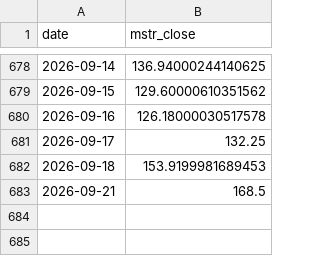
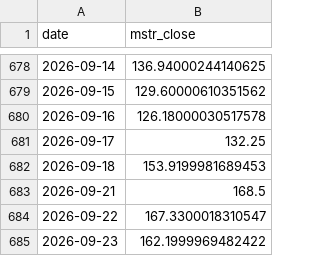
Before and after one commit to r12922076/mstr-premium-monitor, a CSV file: data/raw/mstr_price.csv, drawn as a sheet; only a part is shown, gaps mark what is left out.

```diff
--- a/data/raw/mstr_price.csv
+++ b/data/raw/mstr_price.csv
@@ -683 +683,3 @@ date,mstr_close
 2026-09-21,168.5
+2026-09-22,167.3300018310547
+2026-09-23,162.1999969482422
```
Also changed, not shown: data/processed/indicator.csv, data/raw/btc_price.csv, 4 other files.
